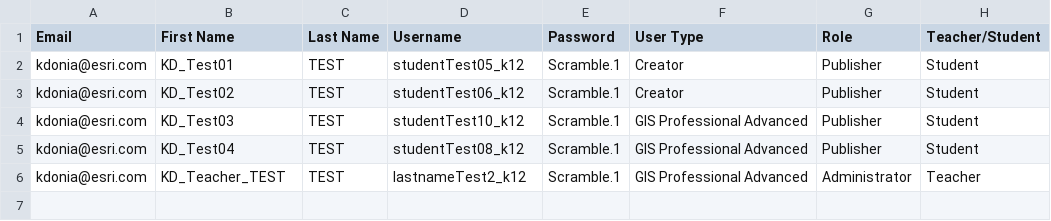
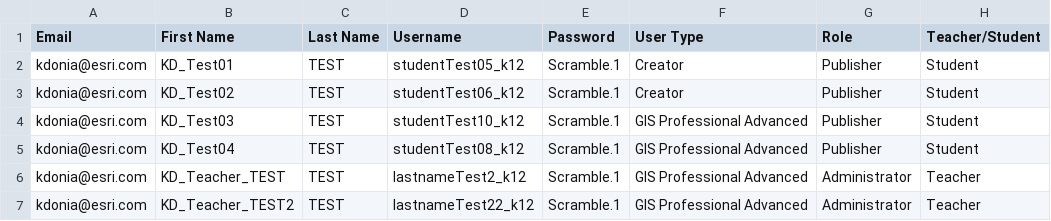
Before and after one commit to kyliedonia/esri-k12, a CSV file: assorted/accountsExample-TS5.csv (was assorted/accountsExample-TS4.csv), drawn as a sheet; the diff names each change by its address in the sheet, - before the commit and + after, or states it on an @@ line.

Commit message:
Update and rename accountsExample-TS4.csv to accountsExample-TS5.csv

```diff
--- a/assorted/accountsExample-TS4.csv
+++ b/assorted/accountsExample-TS5.csv
+row 7: kdonia@esri.com | KD_Teacher_TEST2 | TEST | lastnameTest22_k12 | Scramble.1 | GIS Professional Advanced | Administrator | Teacher
```
